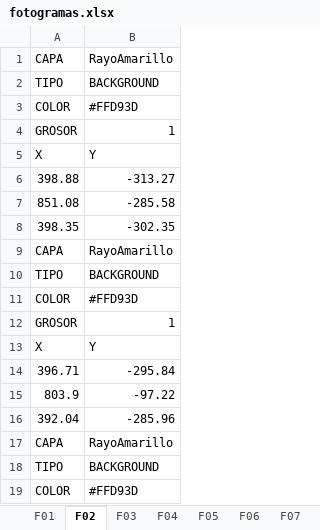
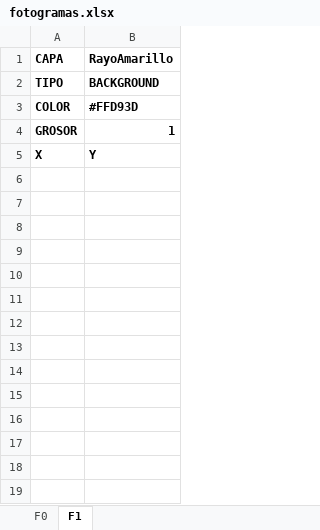
Before and after one commit to zzaun/ProyectoReze_v3, an Excel workbook: fotogramas.xlsx, sheet F1, drawn as a sheet; only a part is shown; values as stored, in another font and other column widths than the file's, no borders; the diff covers the shown part only; the diff names each change by its address in the sheet, - before the commit and + after, or states it on an @@ line.

```diff
--- a/fotogramas.xlsx (sheet F1)
+++ b/fotogramas.xlsx (sheet F1)
-sheet tab: F01
+sheet tab: F0
-sheet tab: F02
+sheet tab: F1
-sheet tab: F03
-sheet tab: F04
-sheet tab: F05
-sheet tab: F06
-sheet tab: F07
-A1:B5 bold: off
+A1:B5 bold: on
-row 6: 398.88 | -313.27
-row 7: 851.08 | -285.58
-row 8: 398.35 | -302.35
-row 9: CAPA | RayoAmarillo
-row 10: TIPO | BACKGROUND
-row 11: COLOR | #FFD93D
-row 12: GROSOR | 1
-row 13: X | Y
-row 14: 396.71 | -295.84
-row 15: 803.9 | -97.22
-row 16: 392.04 | -285.96
-row 17: CAPA | RayoAmarillo
-row 18: TIPO | BACKGROUND
-row 19: COLOR | #FFD93D
```
Also changed, not shown: 221 removed rows elsewhere in this sheet, sheet F0, other sheet tabs, 5 other files.
